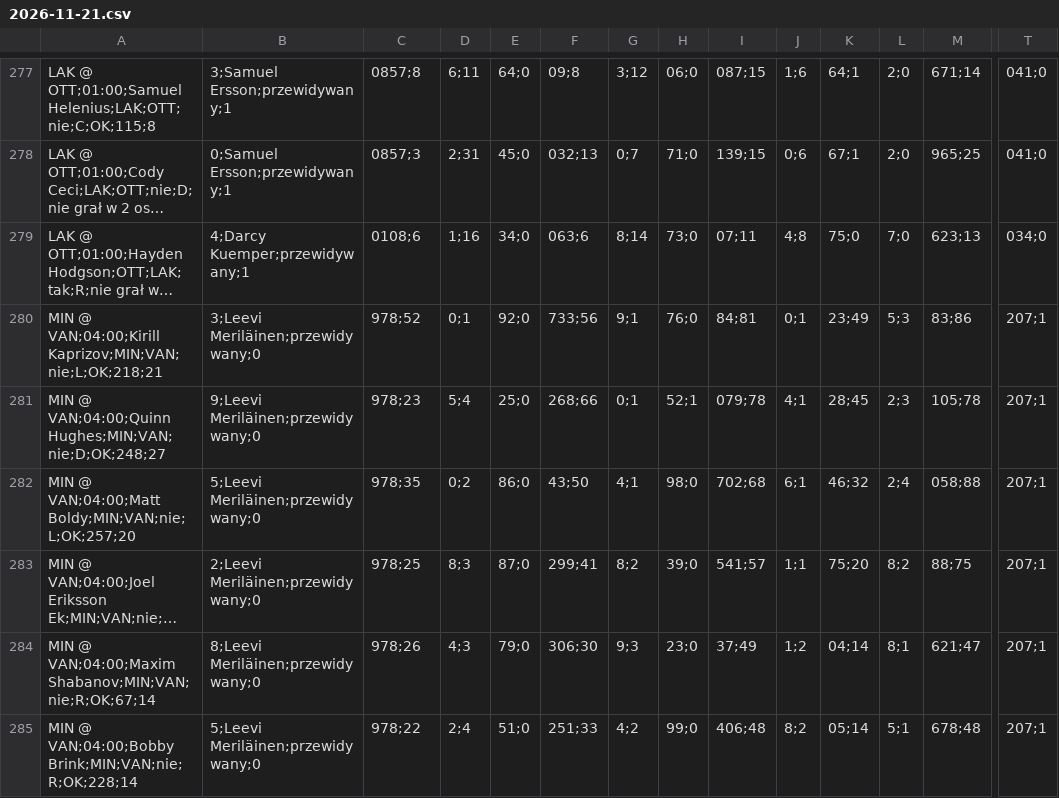
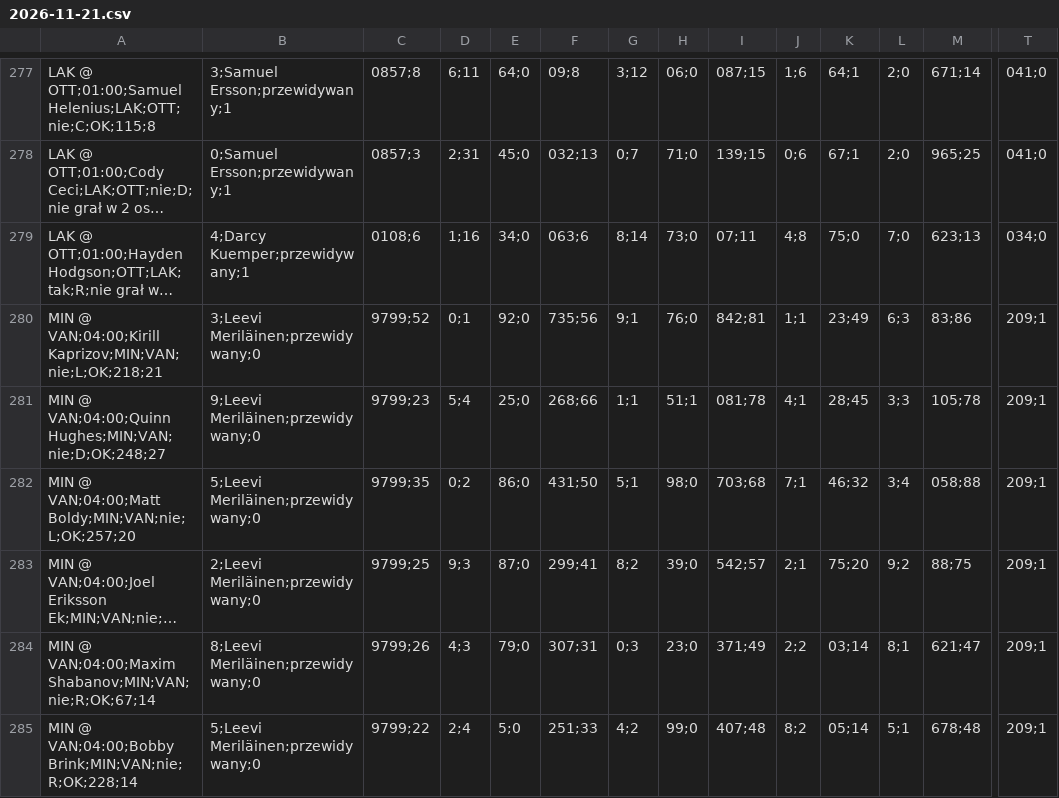
Before and after one commit to iqimoku/nhl, a CSV file: docs/d/2026-11-21.csv, drawn as a sheet; only a part is shown, gaps mark what is left out; long unchanged cells end in …; the diff covers the shown part only; the diff names each change by its address in the sheet, - before the commit and + after, or states it on an @@ line.

```diff
--- a/docs/d/2026-11-21.csv
+++ b/docs/d/2026-11-21.csv
-C280: 978;52
+C280: 9799;52
-F280: 733;56
+F280: 735;56
-I280: 84;81
+I280: 842;81
-J280: 0;1
+J280: 1;1
-L280: 5;3
+L280: 6;3
-T280:T285: 207;1
+T280:T285: 209;1
-C281: 978;23
+C281: 9799;23
-G281: 0;1
+G281: 1;1
-H281: 52;1
+H281: 51;1
-I281: 079;78
+I281: 081;78
-L281: 2;3
+L281: 3;3
-C282: 978;35
+C282: 9799;35
-F282: 43;50
+F282: 431;50
-G282: 4;1
+G282: 5;1
-I282: 702;68
+I282: 703;68
-J282: 6;1
+J282: 7;1
-L282: 2;4
+L282: 3;4
-C283: 978;25
+C283: 9799;25
-D283: 8;3
+D283: 9;3
-I283: 541;57
+I283: 542;57
-J283: 1;1
+J283: 2;1
-L283: 8;2
+L283: 9;2
-C284: 978;26
+C284: 9799;26
-F284: 306;30
+F284: 307;31
-G284: 9;3
+G284: 0;3
-I284: 37;49
+I284: 371;49
-J284: 1;2
+J284: 2;2
-K284: 04;14
+K284: 03;14
-C285: 978;22
+C285: 9799;22
-E285: 51;0
+E285: 5;0
-I285: 406;48
+I285: 407;48
```
Also changed, not shown: 1 added row, 1 removed row and 96 edited cells elsewhere in this file, 3 other files.
